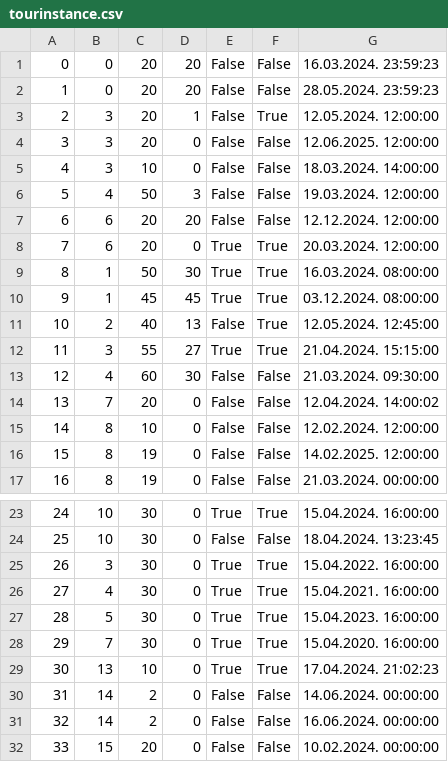
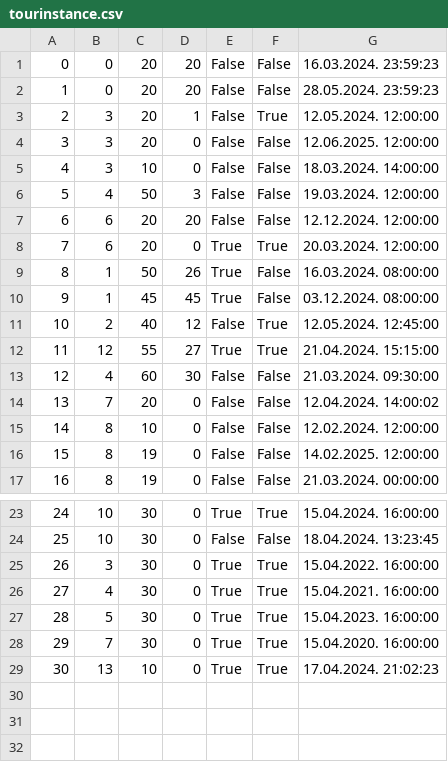
Before and after one commit to kzi-nastava/sims-in-2024-group-2-team-c, a CSV file: Resources/Data/tourinstance.csv, drawn as a sheet; only a part is shown, gaps mark what is left out.

```diff
--- a/Resources/Data/tourinstance.csv
+++ b/Resources/Data/tourinstance.csv
@@ -8,6 +8,6 @@
 7|6|20|0|True|True|20.03.2024. 12:00:00
-8|1|50|30|True|True|16.03.2024. 08:00:00
-9|1|45|45|True|True|03.12.2024. 08:00:00
-10|2|40|13|False|True|12.05.2024. 12:45:00
-11|3|55|27|True|True|21.04.2024. 15:15:00
+8|1|50|26|True|False|16.03.2024. 08:00:00
+9|1|45|45|True|False|03.12.2024. 08:00:00
+10|2|40|12|False|True|12.05.2024. 12:45:00
+11|12|55|27|True|True|21.04.2024. 15:15:00
 12|4|60|30|False|False|21.03.2024. 09:30:00
@@ -29,4 +29 @@
 30|13|10|0|True|True|17.04.2024. 21:02:23
-31|14|2|0|False|False|14.06.2024. 00:00:00
-32|14|2|0|False|False|16.06.2024. 00:00:00
-33|15|20|0|False|False|10.02.2024. 00:00:00
```
Also changed, not shown: Resources/Data/keypoints.csv, 13 other files.
